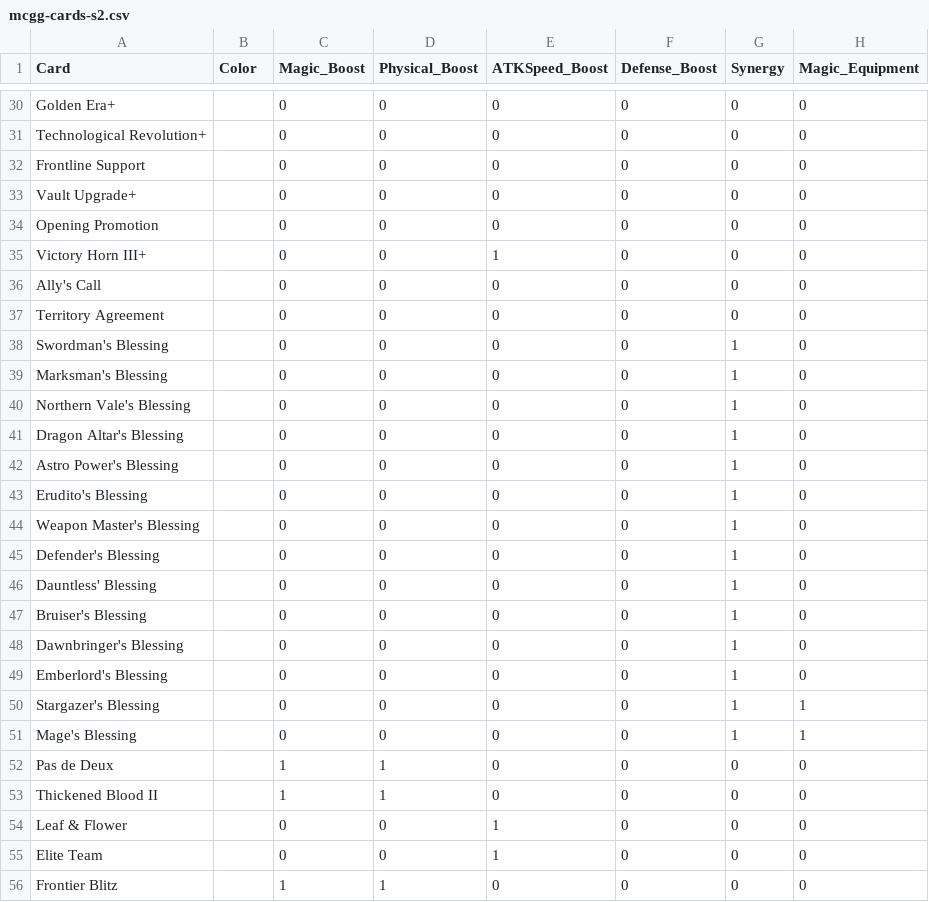
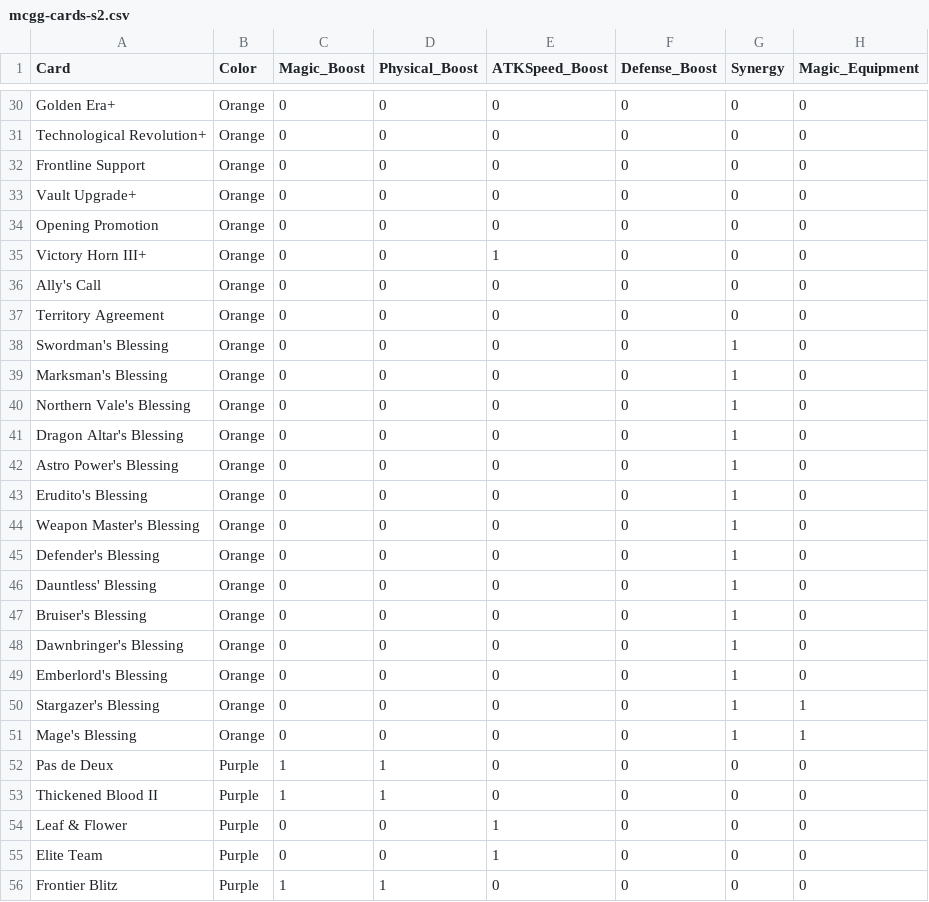
Before and after one commit to dinanabila/mcgg-dataset, a CSV file: season-2/mcgg-cards-s2.csv, drawn as a sheet; only a part is shown, gaps mark what is left out; the diff covers the shown part only; the diff names each change by its address in the sheet, - before the commit and + after, or states it on an @@ line.

```diff
--- a/season-2/mcgg-cards-s2.csv
+++ b/season-2/mcgg-cards-s2.csv
-B30:B51 (Color): (empty)
+B30:B51 (Color): Orange
-B52:B56 (Color): (empty)
+B52:B56 (Color): Purple
```
Also changed, not shown: 123 edited cells elsewhere in this file.
